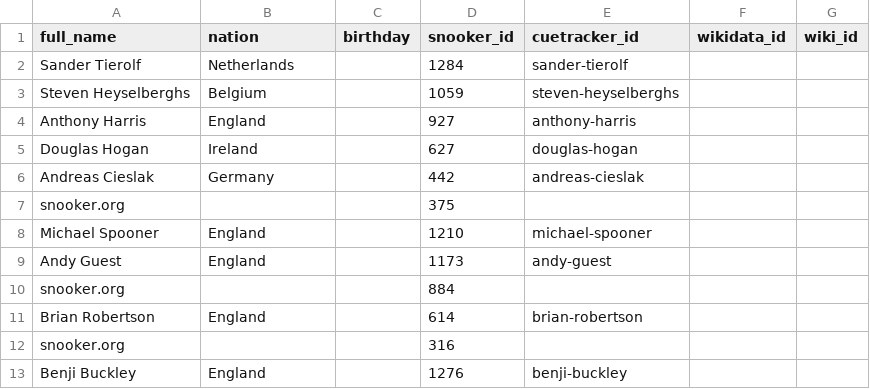
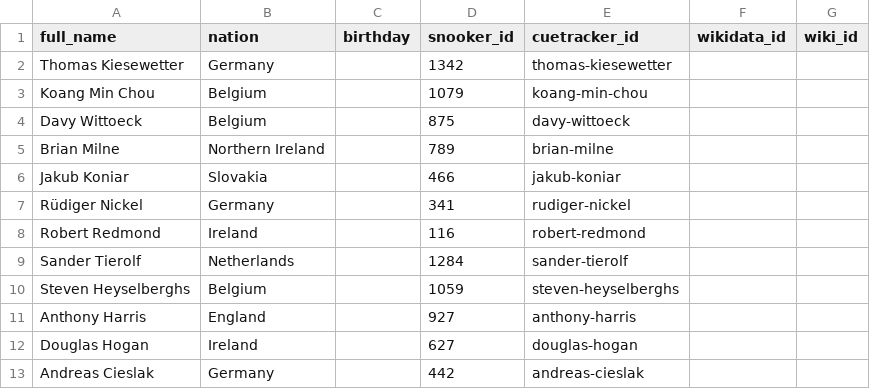
Before and after one commit to dreamerminsk/wiki-langs, a CSV file: players/0000.births.csv, drawn as a sheet; only a part is shown; the shorter side is filled out with more unchanged rows.

Commit message:
update csv tables

```diff
--- a/players/0000.births.csv
+++ b/players/0000.births.csv
@@ -1,2 +1,9 @@
 full_name,nation,birthday,snooker_id,cuetracker_id,wikidata_id,wiki_id
+Thomas Kiesewetter,Germany,,1342,thomas-kiesewetter,,
+Koang Min Chou,Belgium,,1079,koang-min-chou,,
+Davy Wittoeck,Belgium,,875,davy-wittoeck,,
+Brian Milne,Northern Ireland,,789,brian-milne,,
+Jakub Koniar,Slovakia,,466,jakub-koniar,,
+Rüdiger Nickel,Germany,,341,rudiger-nickel,,
+Robert Redmond,Ireland,,116,robert-redmond,,
 Sander Tierolf,Netherlands,,1284,sander-tierolf,,
```
